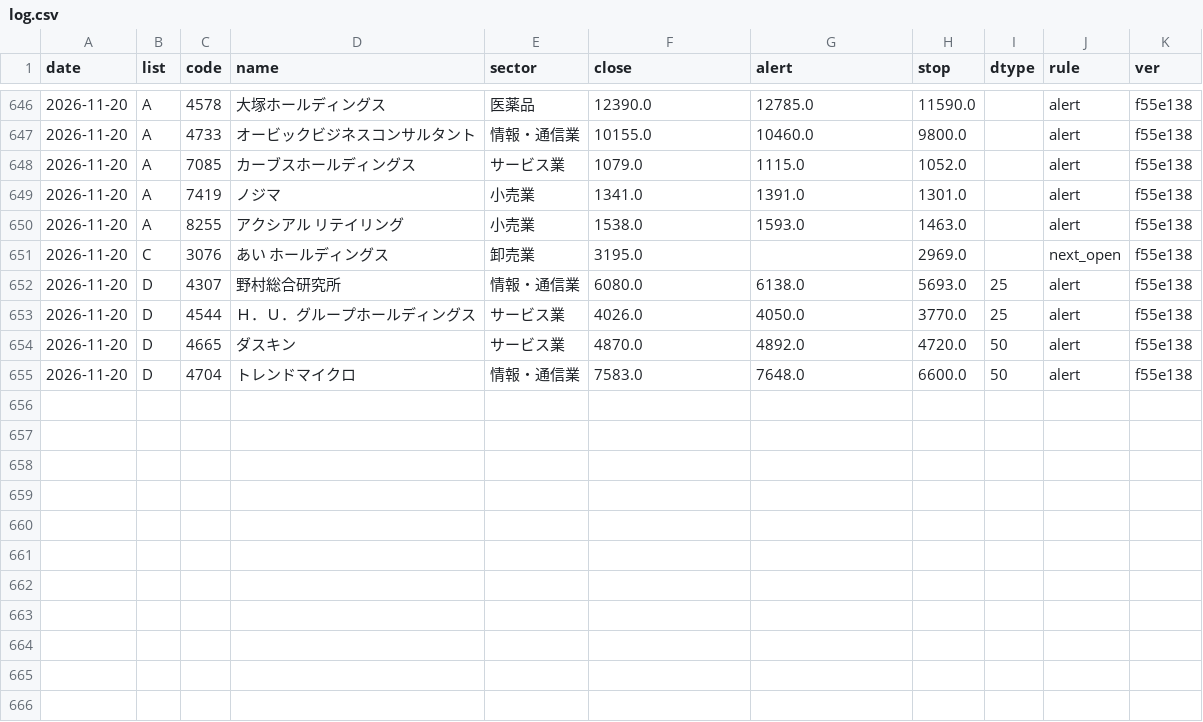
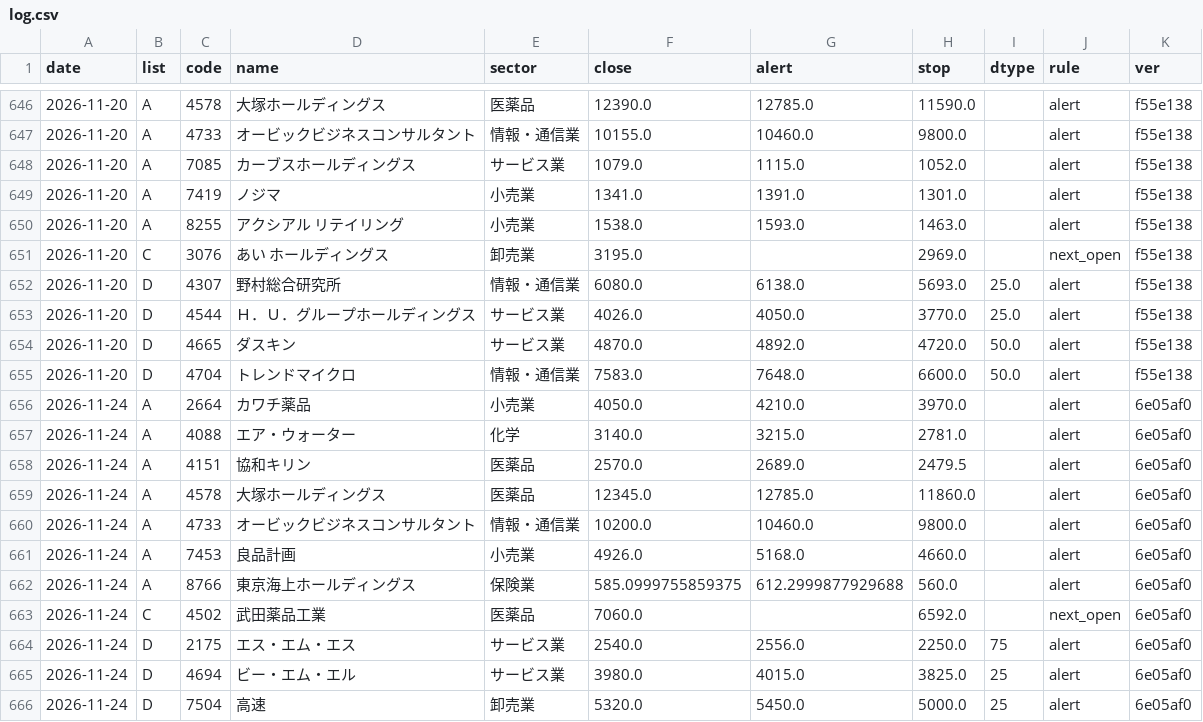
Before and after one commit to eplan4u-dotcom/kabu-screener, a CSV file: data/signals/log.csv, drawn as a sheet; only a part is shown, gaps mark what is left out.

```diff
--- a/data/signals/log.csv
+++ b/data/signals/log.csv
@@ -651,5 +651,16 @@ date,list,code,name,sector,close,alert,stop,dtype,rule,ver
 2026-11-20,C,3076,あい　ホールディングス,卸売業,3195.0,,2969.0,,next_open,f55e138
-2026-11-20,D,4307,野村総合研究所,情報・通信業,6080.0,6138.0,5693.0,25,alert,f55e138
-2026-11-20,D,4544,Ｈ．Ｕ．グループホールディングス,サービス業,4026.0,4050.0,3770.0,25,alert,f55e138
-2026-11-20,D,4665,ダスキン,サービス業,4870.0,4892.0,4720.0,50,alert,f55e138
-2026-11-20,D,4704,トレンドマイクロ,情報・通信業,7583.0,7648.0,6600.0,50,alert,f55e138
+2026-11-20,D,4307,野村総合研究所,情報・通信業,6080.0,6138.0,5693.0,25.0,alert,f55e138
+2026-11-20,D,4544,Ｈ．Ｕ．グループホールディングス,サービス業,4026.0,4050.0,3770.0,25.0,alert,f55e138
+2026-11-20,D,4665,ダスキン,サービス業,4870.0,4892.0,4720.0,50.0,alert,f55e138
+2026-11-20,D,4704,トレンドマイクロ,情報・通信業,7583.0,7648.0,6600.0,50.0,alert,f55e138
+2026-11-24,A,2664,カワチ薬品,小売業,4050.0,4210.0,3970.0,,alert,6e05af0
+2026-11-24,A,4088,エア・ウォーター,化学,3140.0,3215.0,2781.0,,alert,6e05af0
+2026-11-24,A,4151,協和キリン,医薬品,2570.0,2689.0,2479.5,,alert,6e05af0
+2026-11-24,A,4578,大塚ホールディングス,医薬品,12345.0,12785.0,11860.0,,alert,6e05af0
+2026-11-24,A,4733,オービックビジネスコンサルタント,情報・通信業,10200.0,10460.0,9800.0,,alert,6e05af0
+2026-11-24,A,7453,良品計画,小売業,4926.0,5168.0,4660.0,,alert,6e05af0
+2026-11-24,A,8766,東京海上ホールディングス,保険業,585.0999755859375,612.2999877929688,560.0,,alert,6e05af0
+2026-11-24,C,4502,武田薬品工業,医薬品,7060.0,,6592.0,,next_open,6e05af0
+2026-11-24,D,2175,エス・エム・エス,サービス業,2540.0,2556.0,2250.0,75,alert,6e05af0
+2026-11-24,D,4694,ビー・エム・エル,サービス業,3980.0,4015.0,3825.0,25,alert,6e05af0
+2026-11-24,D,7504,高速,卸売業,5320.0,5450.0,5000.0,25,alert,6e05af0
```
Also changed, not shown: docs/track/track.csv, 20 other files.
